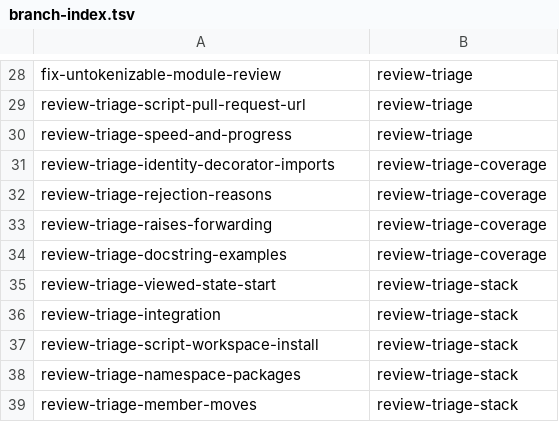
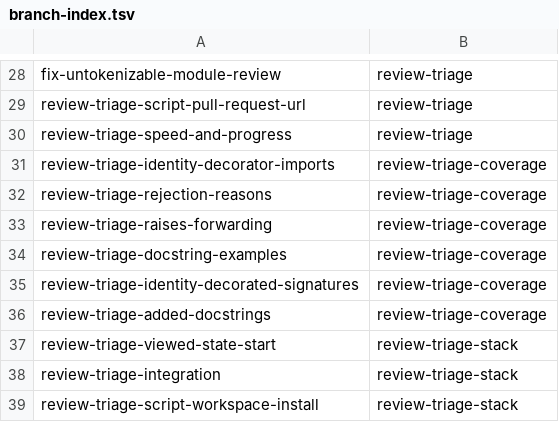
Before and after one commit to KAOS-repositories/basstler, a TSV file: .claude/personal/plans/_generated/branch-index.tsv, drawn as a sheet; only a part is shown, gaps mark what is left out; the shorter side is filled out with more unchanged rows; the diff names each change by its address in the sheet, - before the commit and + after, or states it on an @@ line.

Commit message:
Update plan manifest for review-triage-coverage

```diff
--- a/.claude/personal/plans/_generated/branch-index.tsv
+++ b/.claude/personal/plans/_generated/branch-index.tsv
+row 35: review-triage-identity-decorated-signatures | review-triage-coverage
+row 36: review-triage-added-docstrings | review-triage-coverage
```
Also changed, not shown: 1 other file.
